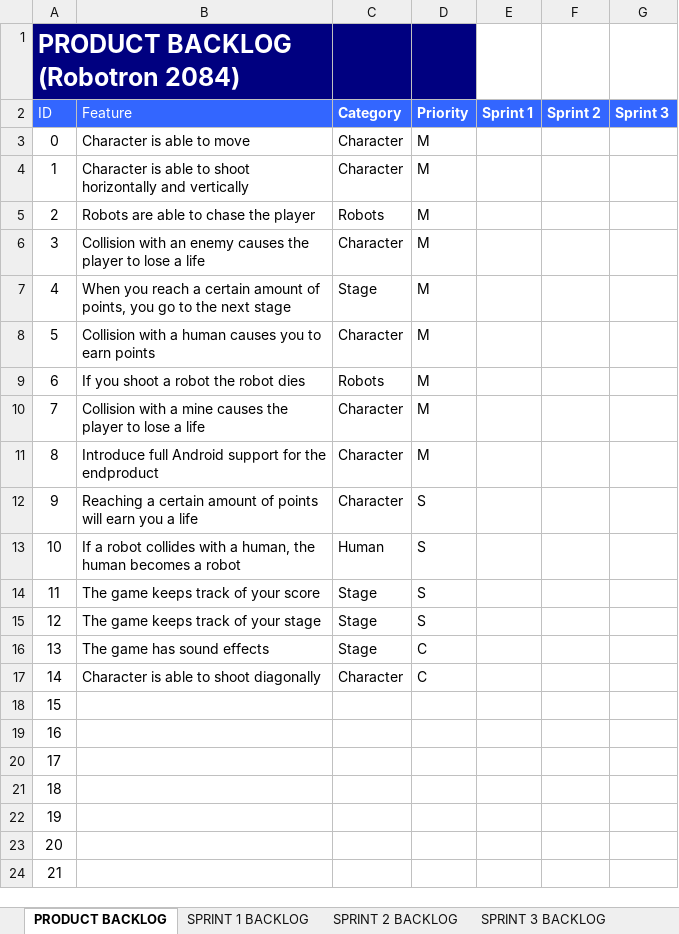
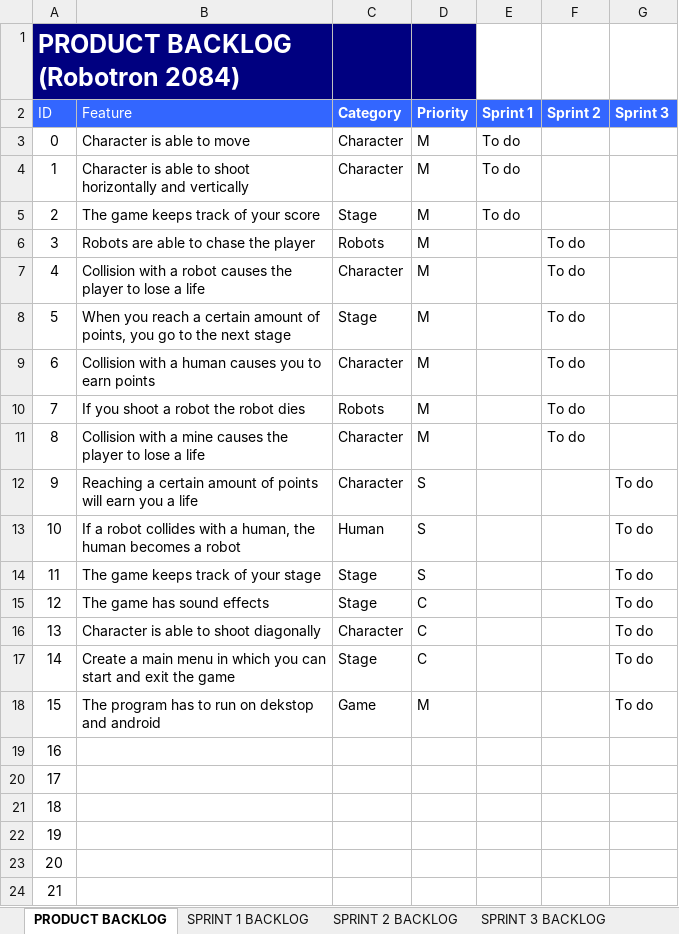
Before and after one commit to sinoz/robotron-2048, an Excel workbook: Docs/Product Backlog.xlsx, sheet PRODUCT BACKLOG, drawn as a sheet; only a part is shown; the shorter side is filled out with more unchanged rows; values as stored, in another font and other column widths than the file's, no borders; removed rows and columns are numbered as before the commit, all else as after; the diff covers the shown part only; the diff names each change by its address in the sheet, - before the commit and + after, or states it on an @@ line.

Commit message:
Product Backlog + UML Class Diagram

```diff
--- a/Docs/Product Backlog.xlsx (sheet PRODUCT BACKLOG)
+++ b/Docs/Product Backlog.xlsx (sheet PRODUCT BACKLOG)
-E3:E4 (Sprint 1): (empty)
+E3:E4 (Sprint 1): To do
+row 5: 2 | The game keeps track of your score | Stage | M | To do
@@ column A (ID) renumbered between rows 6 and 28 @@
-F6:F11 (Sprint 2): (empty)
+F6:F11 (Sprint 2): To do
-B7 (Feature): Collision with an enemy causes the…
+B7 (Feature): Collision with a robot causes the…
-row 11: 8 | Introduce full Android support for the endproduct | Character | M
-G12:G13 (Sprint 3): (empty)
+G12:G13 (Sprint 3): To do
-row 14: 11 | The game keeps track of your score | Stage | S
-G14:G16 (Sprint 3): (empty)
+G14:G16 (Sprint 3): To do
+row 17: 14 | Create a main menu in which you can start and exit the game | Stage | C |  |  | To do
+row 18: 15 | The program has to run on dekstop and android | Game | M |  |  | To do
```
Also changed, not shown: 13 removed rows elsewhere in this sheet, sheet SPRINT 2 BACKLOG, sheet SPRINT 1 BACKLOG, sheet SPRINT 3 BACKLOG, 4 other files.
